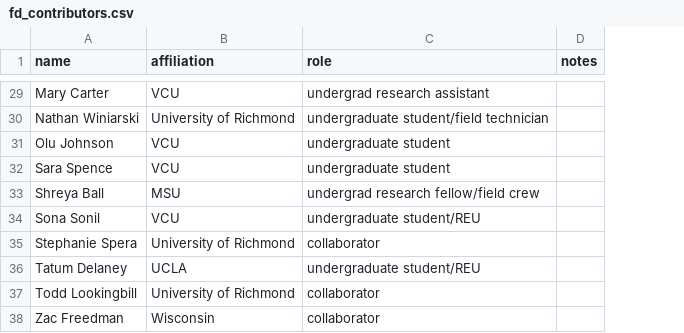
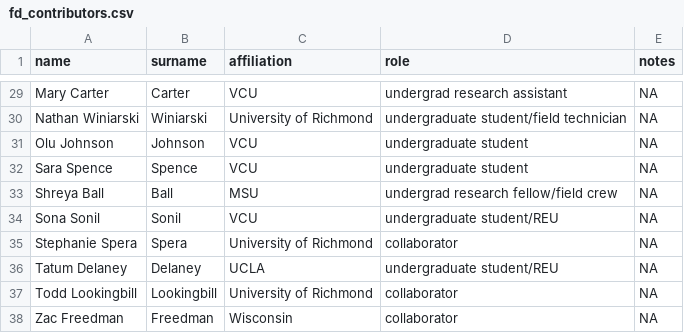
Before and after one commit to FoRTExperiment/fortedata, a CSV file: inst/extdata/fd_contributors.csv, drawn as a sheet; only a part is shown, gaps mark what is left out; addresses are those after the commit; the diff covers the shown part only; the diff names each change by its address in the sheet, - before the commit and + after, or states it on an @@ line.

```diff
--- a/inst/extdata/fd_contributors.csv
+++ b/inst/extdata/fd_contributors.csv
+column B (surname), rows 29-38: Carter | Winiarski | Johnson | Spence | Ball | Sonil | Spera | Delaney | Lookingbill | Freedman
-E29:E38 (notes): (empty)
+E29:E38 (notes): NA
```
Also changed, not shown: 27 edited cells elsewhere in this file, 4 other files.
